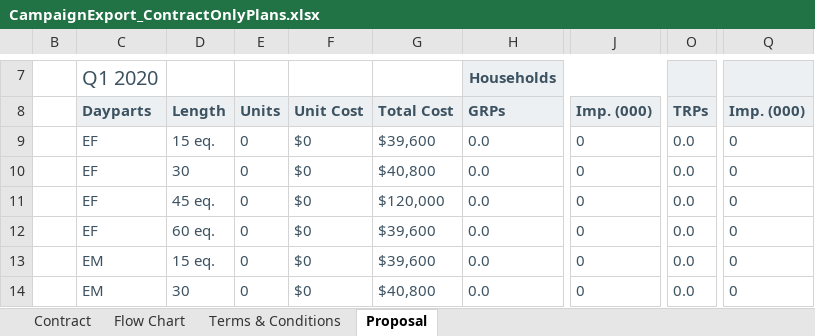
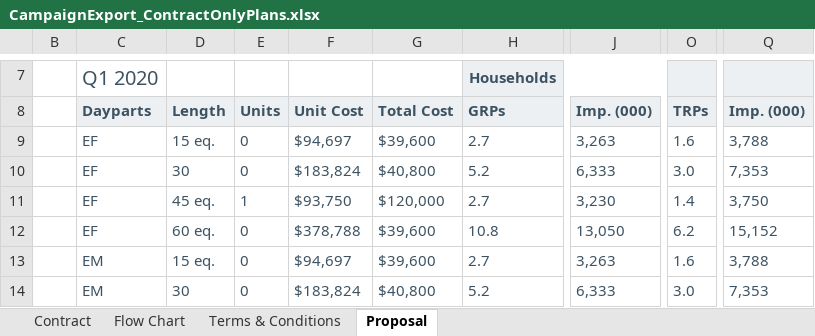
Before and after one commit to tonehanamant/Broadcast, an Excel workbook: Source/Tam/MaestroTests/SupportTests/Services.Broadcast.IntegrationTests/Files/Campaign export/CampaignExport_ContractOnlyPlans.xlsx, sheet Proposal, drawn as a sheet; only a part is shown, gaps mark what is left out; values as stored, in another font and other column widths than the file's, no borders; charts and pictures and conditional formats not drawn; the diff covers the shown part only; the diff names each change by its address in the sheet, - before the commit and + after, or states it on an @@ line.

```diff
--- a/Source/Tam/MaestroTests/SupportTests/Services.Broadcast.IntegrationTests/Files/Campaign export/CampaignExport_ContractOnlyPlans.xlsx (sheet Proposal)
+++ b/Source/Tam/MaestroTests/SupportTests/Services.Broadcast.IntegrationTests/Files/Campaign export/CampaignExport_ContractOnlyPlans.xlsx (sheet Proposal)
-F9: $0
+F9: $94,697
-H9: 0.0
+H9: 2.7
-J9: 0
+J9: 3,263
-O9: 0.0
+O9: 1.6
-Q9: 0
+Q9: 3,788
-F10: $0
+F10: $183,824
-H10: 0.0
+H10: 5.2
-J10: 0
+J10: 6,333
-O10: 0.0
+O10: 3.0
-Q10: 0
+Q10: 7,353
-E11: 0
+E11: 1
-F11: $0
+F11: $93,750
-H11: 0.0
+H11: 2.7
-J11: 0
+J11: 3,230
-O11: 0.0
+O11: 1.4
-Q11: 0
+Q11: 3,750
-F12: $0
+F12: $378,788
-H12: 0.0
+H12: 10.8
-J12: 0
+J12: 13,050
-O12: 0.0
+O12: 6.2
-Q12: 0
+Q12: 15,152
-F13: $0
+F13: $94,697
-H13: 0.0
+H13: 2.7
-J13: 0
+J13: 3,263
-O13: 0.0
+O13: 1.6
-Q13: 0
+Q13: 3,788
-F14: $0
+F14: $183,824
-H14: 0.0
+H14: 5.2
-J14: 0
+J14: 6,333
-O14: 0.0
+O14: 3.0
-Q14: 0
+Q14: 7,353
```
Also changed, not shown: 163 edited cells elsewhere in this sheet, sheet Contract, sheet Flow Chart, Source/Tam/MaestroTests/SupportTests/Services.Broadcast.IntegrationTests/Files/Campaign export/CampaignExport_ContractOnlyPlansWithDaypartsSorting.xlsx, Source/Tam/MaestroTests/SupportTests/Services.Broadcast.IntegrationTests/Files/Campaign export/CampaignExport_ContractTypeWithRestrictions.xlsx, 22 other files.
